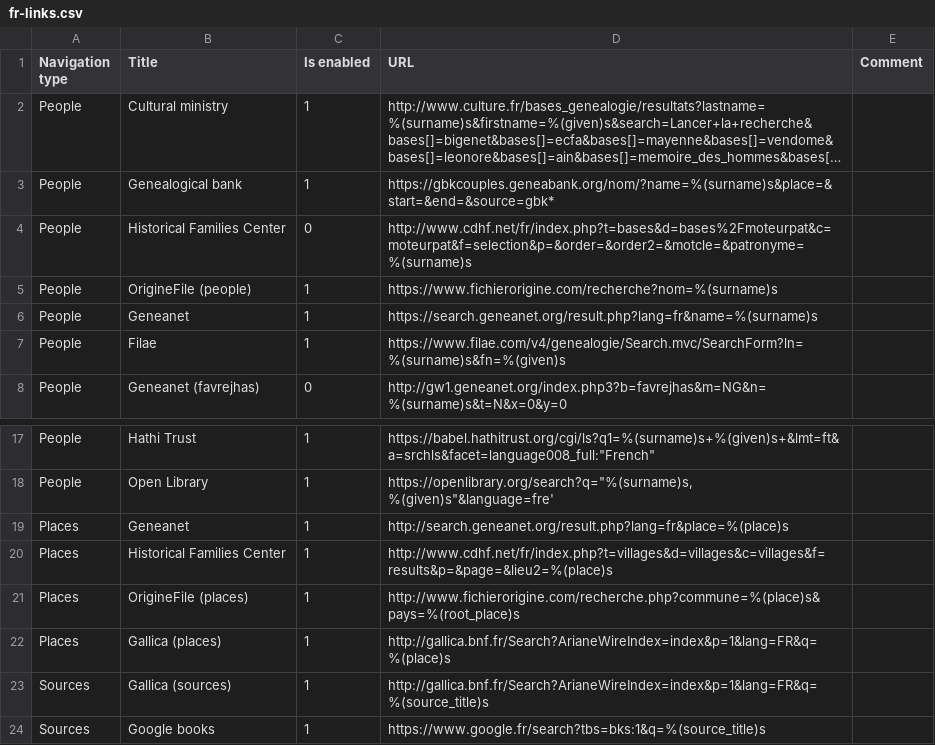
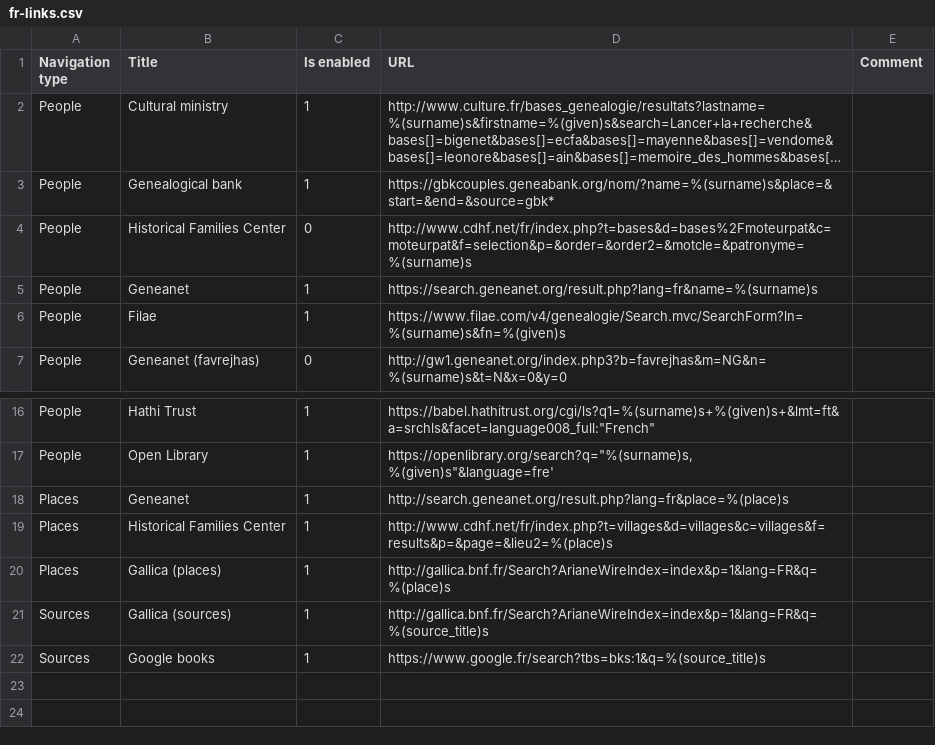
Before and after one commit to jurchello/WebSearch, a CSV file: assets/csv/fr-links.csv, drawn as a sheet; only a part is shown, gaps mark what is left out; long unchanged cells end in …; the diff names each change by its address in the sheet, - before the commit and + after, or states it on an @@ line.

```diff
--- a/assets/csv/fr-links.csv
+++ b/assets/csv/fr-links.csv
-row 5: People | OrigineFile (people) | 1 | https://www.fichierorigine.com/recherche?nom=%(surname)s
-row 21: Places | OrigineFile (places) | 1 | http://www.fichierorigine.com/recherche.php?commune=%(place)s&pays=%(root_place)s
```
Also changed, not shown: 2 other files.
